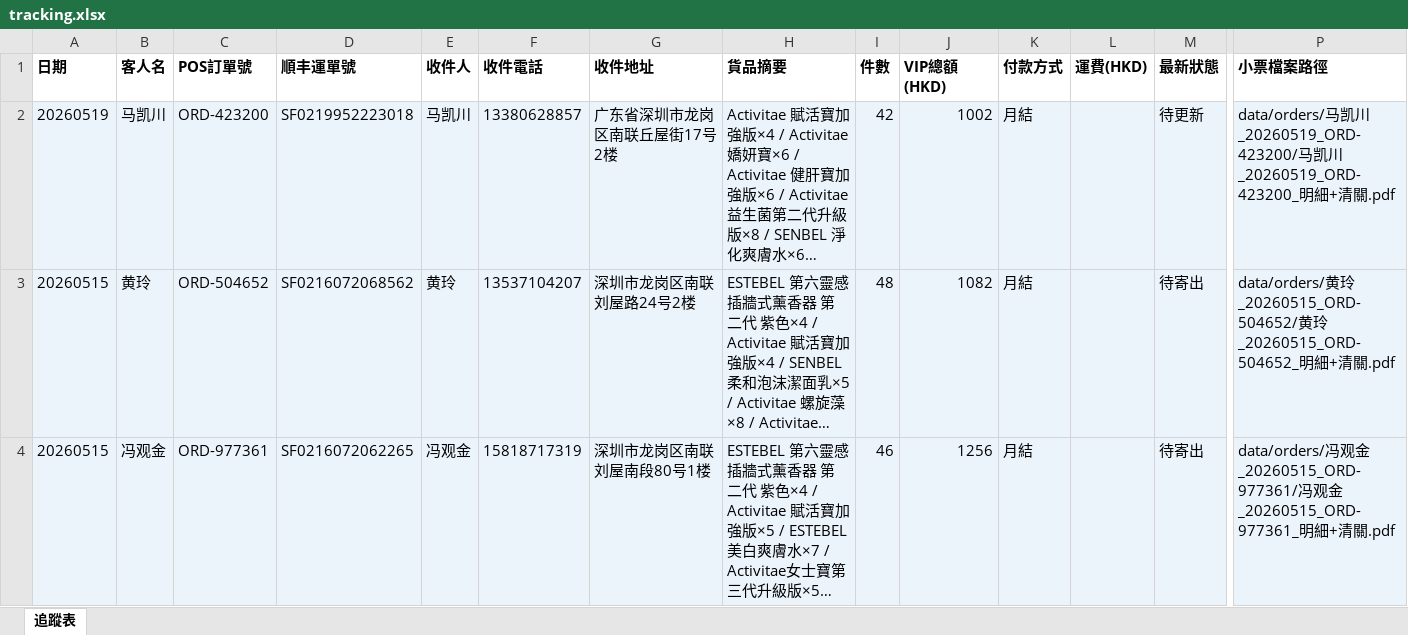
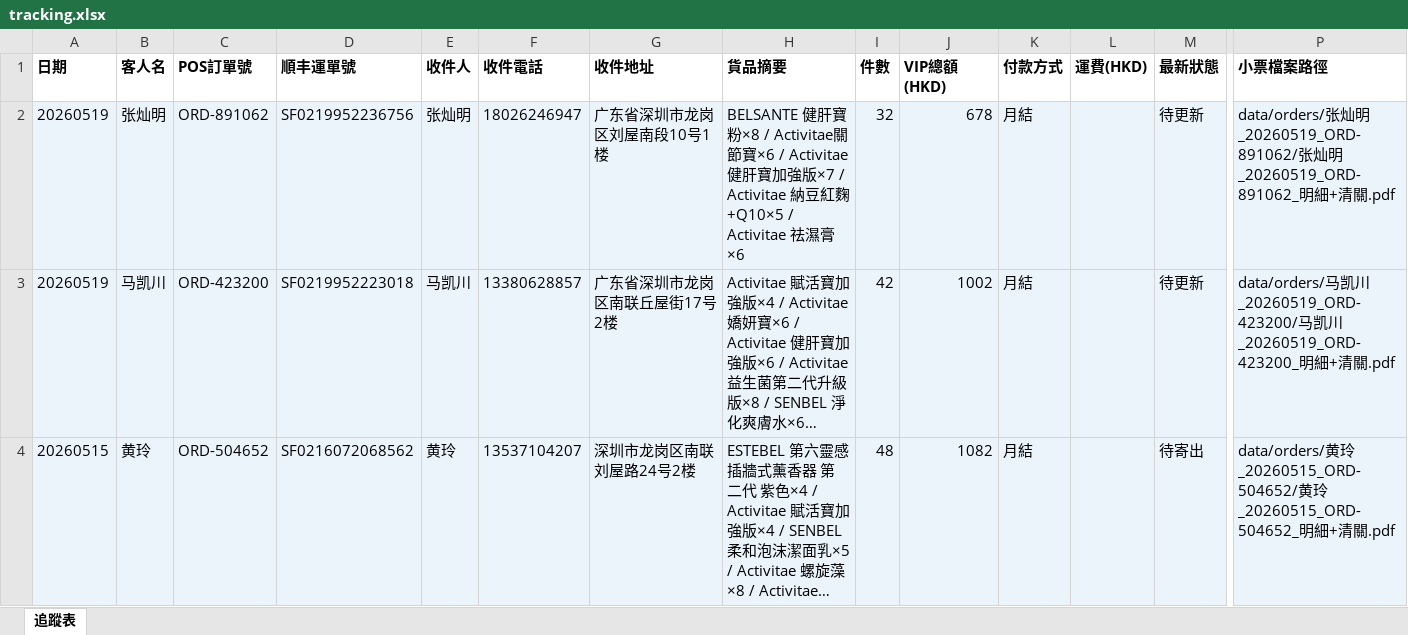
Before and after one commit to elizapoon084/sf-tracking, an Excel workbook: data/tracking.xlsx, sheet 追蹤表, drawn as a sheet; only a part is shown, gaps mark what is left out; the shorter side is filled out with more unchanged rows; long unchanged cells end in …; values as stored, in another font and other column widths than the file's, no borders; rows hold the shown columns only; the diff names each change by its address in the sheet, - before the commit and + after, or states it on an @@ line.

Commit message:
order: 张灿明 ORD-891062 SF0219952236756

```diff
--- a/data/tracking.xlsx (sheet 追蹤表)
+++ b/data/tracking.xlsx (sheet 追蹤表)
+row 2: 20260519 | 张灿明 | ORD-891062 | SF0219952236756 | 张灿明 | 18026246947 | 广东省深圳市龙岗区刘屋南段10号1楼 | BELSANTE 健肝寶粉×8 / Activitae關節寶×6 / Activitae 健肝寶加強版×7 / Activitae 納豆紅麴+Q10×5 / Activitae 祛濕膏×6 | 32 | 678 | 月結 |  | 待更新 | data/orders/张灿明_20260519_ORD-891062/张灿明_20260519_ORD-891062_明細+清關.pdf
```
Also changed, not shown: 2 other files.
